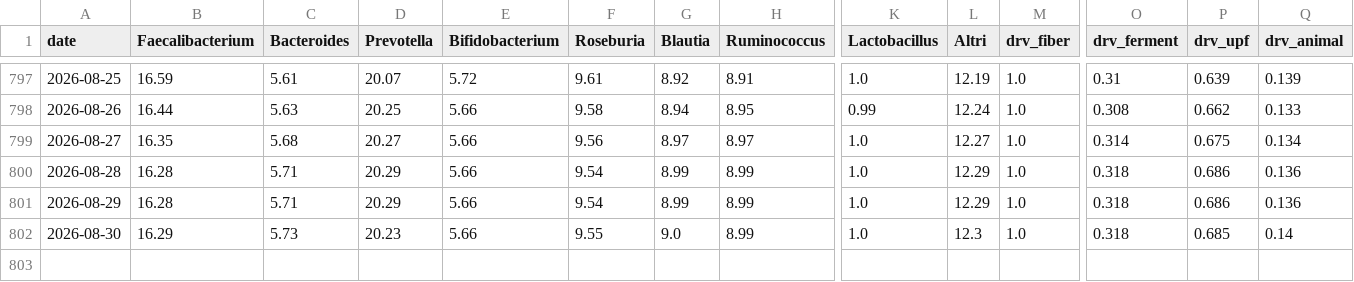
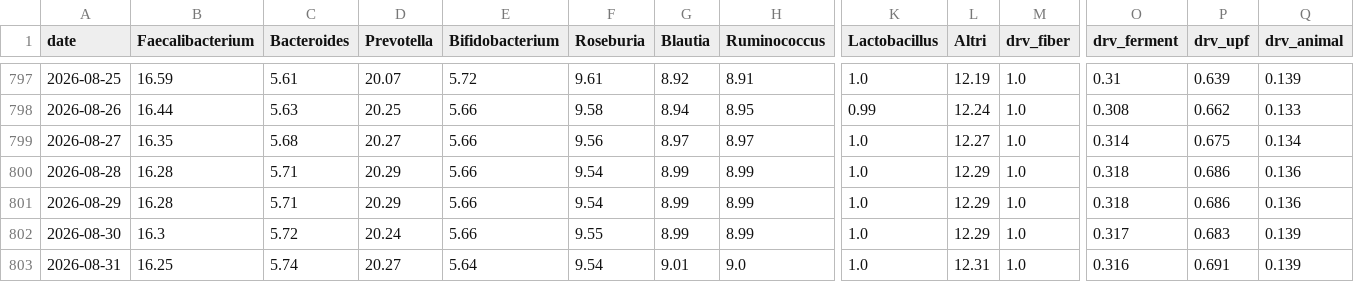
Before and after one commit to micmer-git/micmer-git.github.io, a CSV file: vita/cibo/data/microbiome.csv, drawn as a sheet; only a part is shown, gaps mark what is left out; rows hold the shown columns only; the diff names each change by its address in the sheet, - before the commit and + after, or states it on an @@ line.

```diff
--- a/vita/cibo/data/microbiome.csv
+++ b/vita/cibo/data/microbiome.csv
-B802 (Faecalibacterium): 16.29
+B802 (Faecalibacterium): 16.3
-C802 (Bacteroides): 5.73
+C802 (Bacteroides): 5.72
-D802 (Prevotella): 20.23
+D802 (Prevotella): 20.24
-G802 (Blautia): 9.0
+G802 (Blautia): 8.99
-L802 (Altri): 12.3
+L802 (Altri): 12.29
-O802 (drv_ferment): 0.318
+O802 (drv_ferment): 0.317
-P802 (drv_upf): 0.685
+P802 (drv_upf): 0.683
-Q802 (drv_animal): 0.14
+Q802 (drv_animal): 0.139
+row 803: 2026-08-31 | 16.25 | 5.74 | 20.27 | 5.64 | 9.54 | 9.01 | 9.0 | 1.0 | 12.31 | 1.0 | 0.316 | 0.691 | 0.139
```
Also changed, not shown: tools/food/data/food_log.csv, vita/cibo/data/flora_foods.csv, 6 other files.
